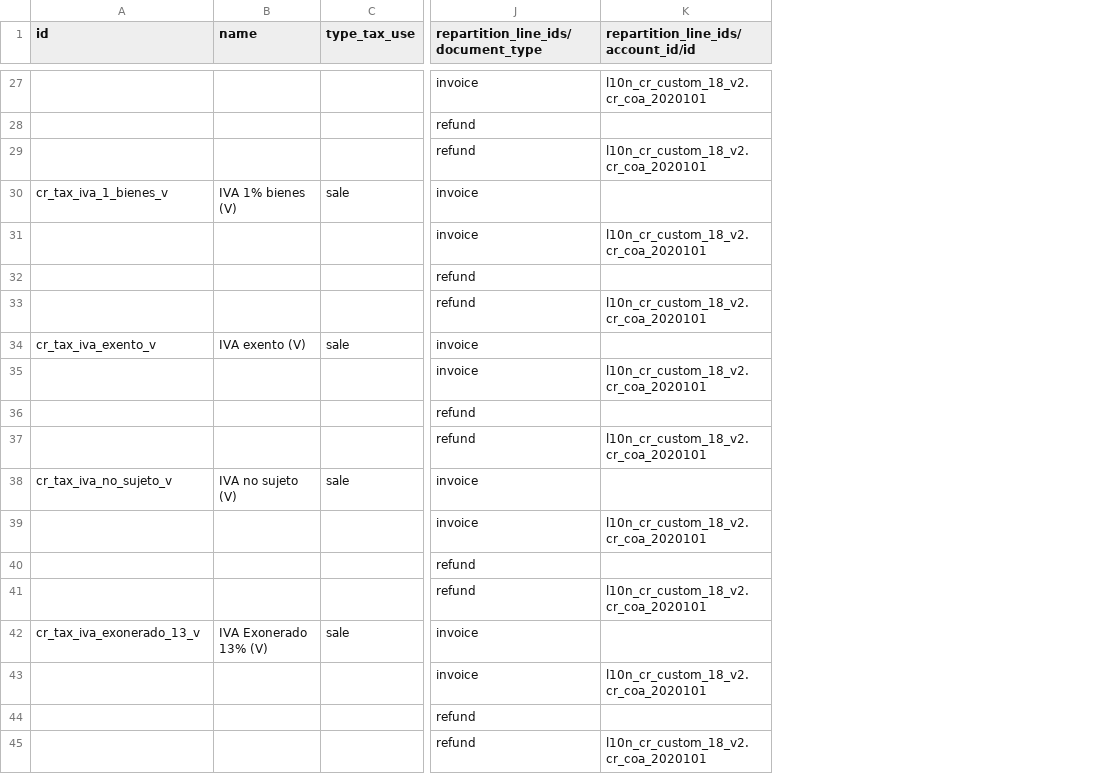
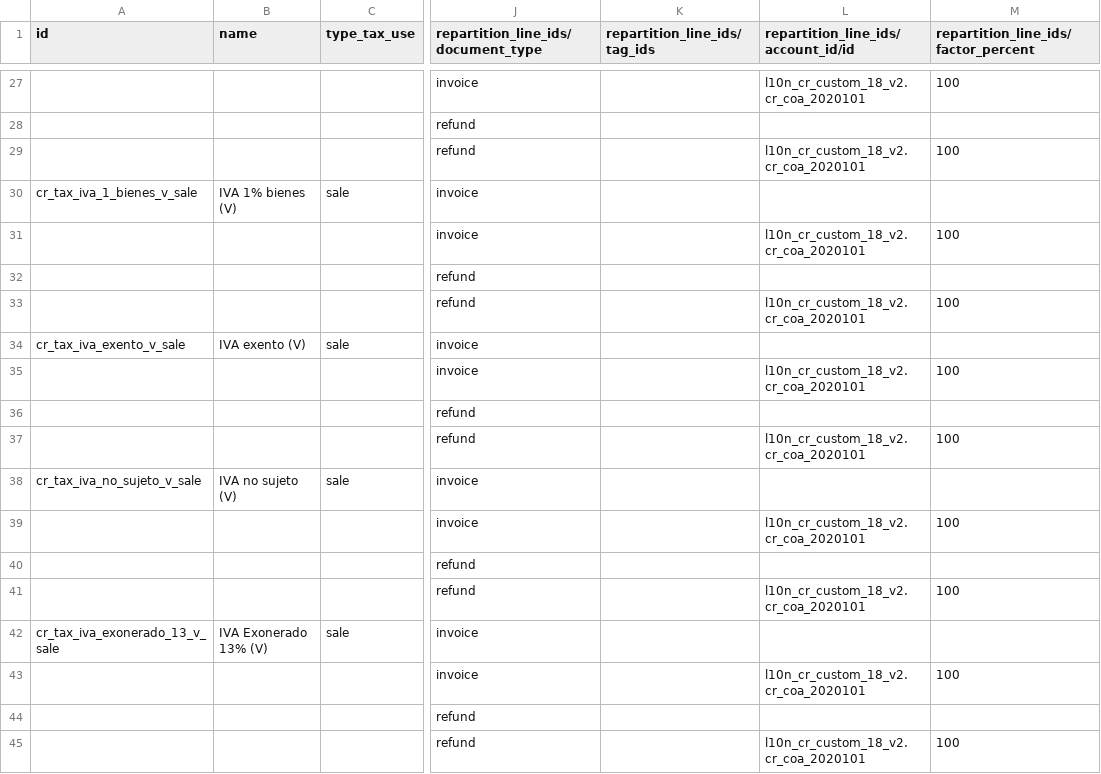
Before and after one commit to rovinlr/COA-cr, a CSV file: l10n_cr_custom_18_v2/data/template/account.tax-cr.csv, drawn as a sheet; only a part is shown, gaps mark what is left out; the diff covers the shown part only; the diff names each change by its address in the sheet, - before the commit and + after, or states it on an @@ line.

```diff
--- a/l10n_cr_custom_18_v2/data/template/account.tax-cr.csv
+++ b/l10n_cr_custom_18_v2/data/template/account.tax-cr.csv
+column K (repartition_line_ids/tag_ids), empty
+column M, row 1: repartition_line_ids/factor_percent; rows 27-45: 100 |  | 100 |  | 100 |  | 100 |  | 100 |  | 100 |  | 100 |  | 100 |  | 100 |  | 100
-A30 (id): cr_tax_iva_1_bienes_v
+A30 (id): cr_tax_iva_1_bienes_v_sale
-A34 (id): cr_tax_iva_exento_v
+A34 (id): cr_tax_iva_exento_v_sale
-A38 (id): cr_tax_iva_no_sujeto_v
+A38 (id): cr_tax_iva_no_sujeto_v_sale
-A42 (id): cr_tax_iva_exonerado_13_v
+A42 (id): cr_tax_iva_exonerado_13_v_sale
```
Also changed, not shown: 1 removed row and 21 edited cells elsewhere in this file.
